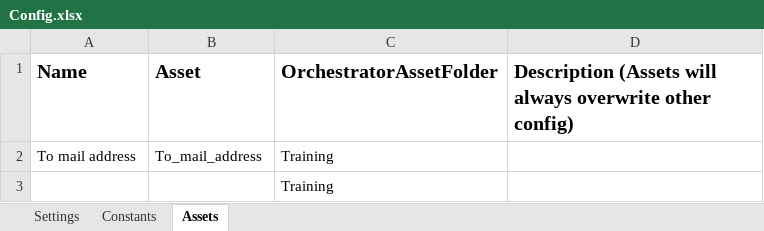
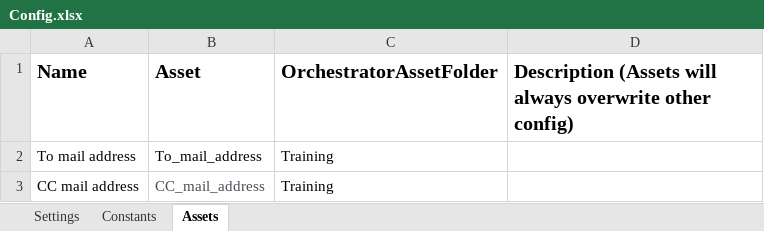
Before and after one commit to TheGrowthHackersNovigo/Shireen_Day_10a, an Excel workbook: Data/Config.xlsx, sheet Assets, drawn as a sheet; values as stored, in another font and other column widths than the file's, no borders; charts and pictures not drawn; removed rows and columns are numbered as before the commit, all else as after; the diff names each change by its address in the sheet, - before the commit and + after, or states it on an @@ line.

```diff
--- a/Data/Config.xlsx (sheet Assets)
+++ b/Data/Config.xlsx (sheet Assets)
-row 3:  |  | Training
+row 3: CC mail address | CC_mail_address | Training
```
Also changed, not shown: sheet Constants, charts or pictures, Data/Output/Question2.xlsx, 38 other files.
